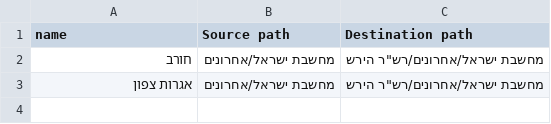
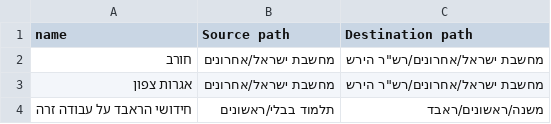
Before and after one commit to Bshlomecha/otzaria-library, a CSV file: ForDB/Moving files.csv, drawn as a sheet; the diff names each change by its address in the sheet, - before the commit and + after, or states it on an @@ line.

```diff
--- a/ForDB/Moving files.csv
+++ b/ForDB/Moving files.csv
+row 4: חידושי הראבד על עבודה זרה | תלמוד בבלי/ראשונים | משנה/ראשונים/ראבד
```
Also changed, not shown: ForDB/תיקיות.csv.
